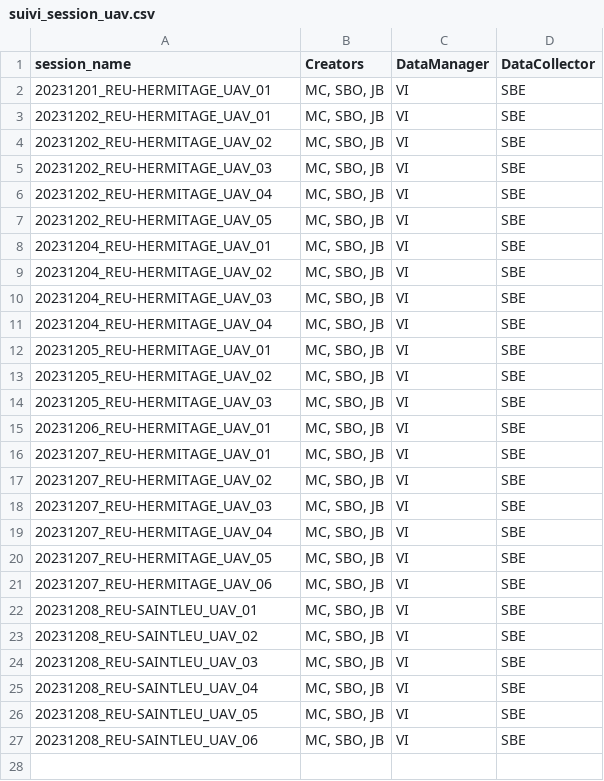
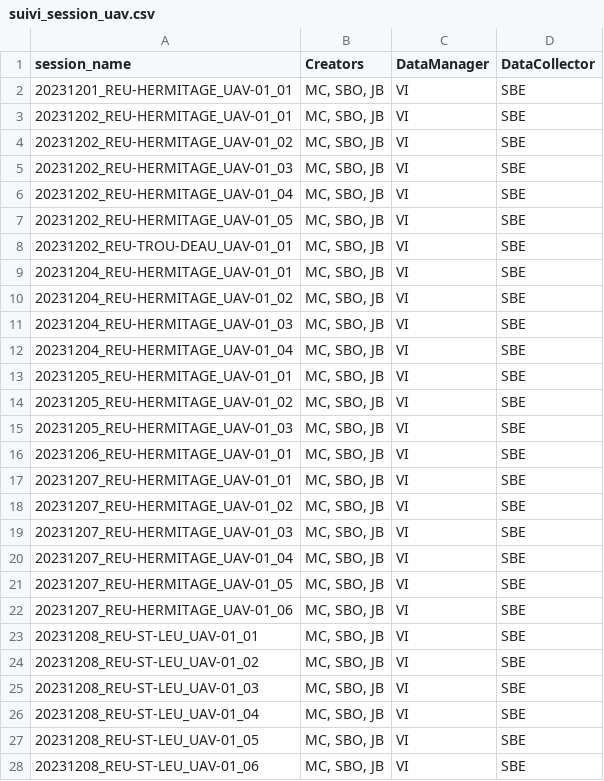
Before and after one commit to SeatizenDOI/zenodo-tools, a CSV file: metadata/contributors/suivi_session_uav.csv, drawn as a sheet.

```diff
--- a/metadata/contributors/suivi_session_uav.csv
+++ b/metadata/contributors/suivi_session_uav.csv
@@ -1,27 +1,28 @@
 session_name,Creators,DataManager,DataCollector
-20231201_REU-HERMITAGE_UAV_01,"MC, SBO, JB",VI,SBE
-20231202_REU-HERMITAGE_UAV_01,"MC, SBO, JB",VI,SBE
-20231202_REU-HERMITAGE_UAV_02,"MC, SBO, JB",VI,SBE
-20231202_REU-HERMITAGE_UAV_03,"MC, SBO, JB",VI,SBE
-20231202_REU-HERMITAGE_UAV_04,"MC, SBO, JB",VI,SBE
-20231202_REU-HERMITAGE_UAV_05,"MC, SBO, JB",VI,SBE
-20231204_REU-HERMITAGE_UAV_01,"MC, SBO, JB",VI,SBE
-20231204_REU-HERMITAGE_UAV_02,"MC, SBO, JB",VI,SBE
-20231204_REU-HERMITAGE_UAV_03,"MC, SBO, JB",VI,SBE
-20231204_REU-HERMITAGE_UAV_04,"MC, SBO, JB",VI,SBE
-20231205_REU-HERMITAGE_UAV_01,"MC, SBO, JB",VI,SBE
-20231205_REU-HERMITAGE_UAV_02,"MC, SBO, JB",VI,SBE
-20231205_REU-HERMITAGE_UAV_03,"MC, SBO, JB",VI,SBE
-20231206_REU-HERMITAGE_UAV_01,"MC, SBO, JB",VI,SBE
-20231207_REU-HERMITAGE_UAV_01,"MC, SBO, JB",VI,SBE
-20231207_REU-HERMITAGE_UAV_02,"MC, SBO, JB",VI,SBE
-20231207_REU-HERMITAGE_UAV_03,"MC, SBO, JB",VI,SBE
-20231207_REU-HERMITAGE_UAV_04,"MC, SBO, JB",VI,SBE
-20231207_REU-HERMITAGE_UAV_05,"MC, SBO, JB",VI,SBE
-20231207_REU-HERMITAGE_UAV_06,"MC, SBO, JB",VI,SBE
-20231208_REU-SAINTLEU_UAV_01,"MC, SBO, JB",VI,SBE
-20231208_REU-SAINTLEU_UAV_02,"MC, SBO, JB",VI,SBE
-20231208_REU-SAINTLEU_UAV_03,"MC, SBO, JB",VI,SBE
-20231208_REU-SAINTLEU_UAV_04,"MC, SBO, JB",VI,SBE
-20231208_REU-SAINTLEU_UAV_05,"MC, SBO, JB",VI,SBE
-20231208_REU-SAINTLEU_UAV_06,"MC, SBO, JB",VI,SBE
+20231201_REU-HERMITAGE_UAV-01_01,"MC, SBO, JB",VI,SBE
+20231202_REU-HERMITAGE_UAV-01_01,"MC, SBO, JB",VI,SBE
+20231202_REU-HERMITAGE_UAV-01_02,"MC, SBO, JB",VI,SBE
+20231202_REU-HERMITAGE_UAV-01_03,"MC, SBO, JB",VI,SBE
+20231202_REU-HERMITAGE_UAV-01_04,"MC, SBO, JB",VI,SBE
+20231202_REU-HERMITAGE_UAV-01_05,"MC, SBO, JB",VI,SBE
+20231202_REU-TROU-DEAU_UAV-01_01,"MC, SBO, JB",VI,SBE
+20231204_REU-HERMITAGE_UAV-01_01,"MC, SBO, JB",VI,SBE
+20231204_REU-HERMITAGE_UAV-01_02,"MC, SBO, JB",VI,SBE
+20231204_REU-HERMITAGE_UAV-01_03,"MC, SBO, JB",VI,SBE
+20231204_REU-HERMITAGE_UAV-01_04,"MC, SBO, JB",VI,SBE
+20231205_REU-HERMITAGE_UAV-01_01,"MC, SBO, JB",VI,SBE
+20231205_REU-HERMITAGE_UAV-01_02,"MC, SBO, JB",VI,SBE
+20231205_REU-HERMITAGE_UAV-01_03,"MC, SBO, JB",VI,SBE
+20231206_REU-HERMITAGE_UAV-01_01,"MC, SBO, JB",VI,SBE
+20231207_REU-HERMITAGE_UAV-01_01,"MC, SBO, JB",VI,SBE
+20231207_REU-HERMITAGE_UAV-01_02,"MC, SBO, JB",VI,SBE
+20231207_REU-HERMITAGE_UAV-01_03,"MC, SBO, JB",VI,SBE
+20231207_REU-HERMITAGE_UAV-01_04,"MC, SBO, JB",VI,SBE
+20231207_REU-HERMITAGE_UAV-01_05,"MC, SBO, JB",VI,SBE
+20231207_REU-HERMITAGE_UAV-01_06,"MC, SBO, JB",VI,SBE
+20231208_REU-ST-LEU_UAV-01_01,"MC, SBO, JB",VI,SBE
+20231208_REU-ST-LEU_UAV-01_02,"MC, SBO, JB",VI,SBE
+20231208_REU-ST-LEU_UAV-01_03,"MC, SBO, JB",VI,SBE
+20231208_REU-ST-LEU_UAV-01_04,"MC, SBO, JB",VI,SBE
+20231208_REU-ST-LEU_UAV-01_05,"MC, SBO, JB",VI,SBE
+20231208_REU-ST-LEU_UAV-01_06,"MC, SBO, JB",VI,SBE
```
Also changed, not shown: 3 other files.
